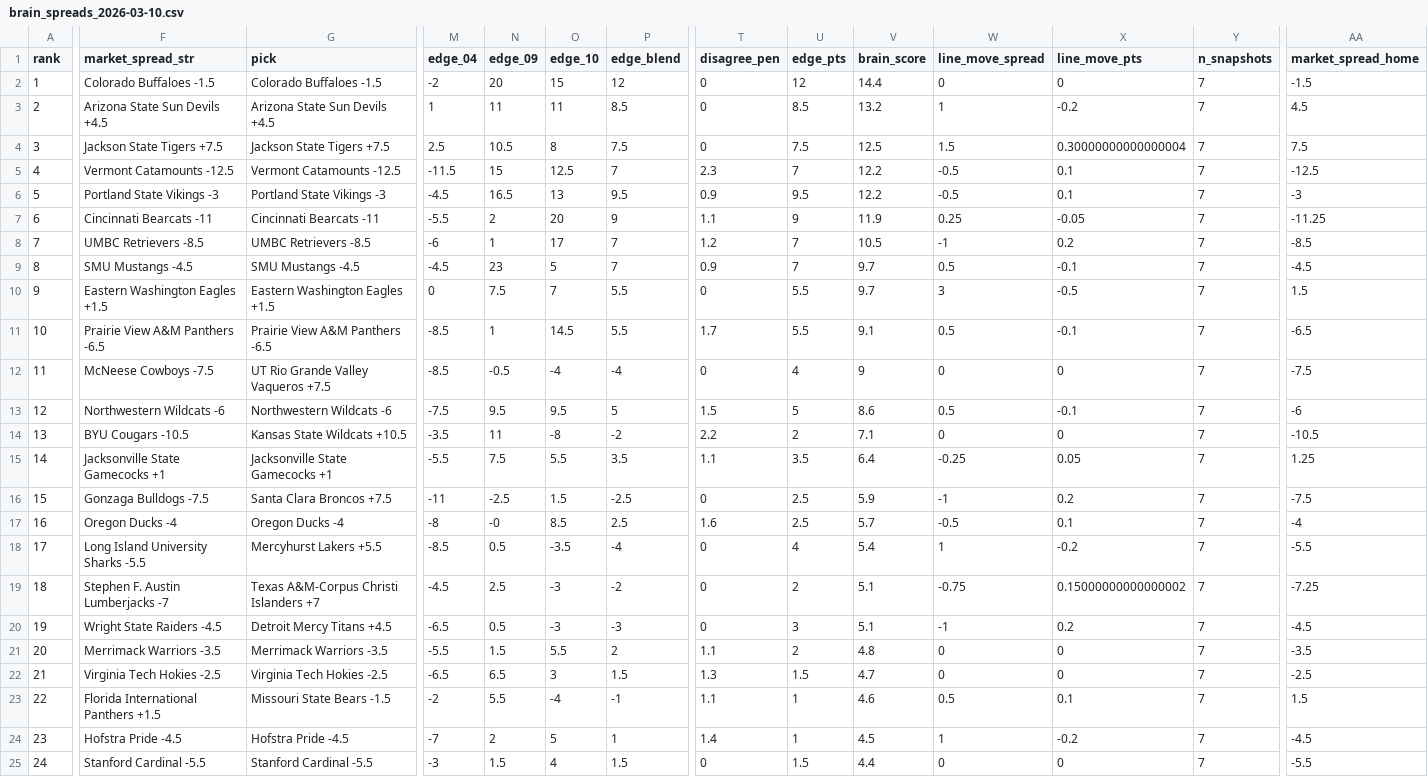
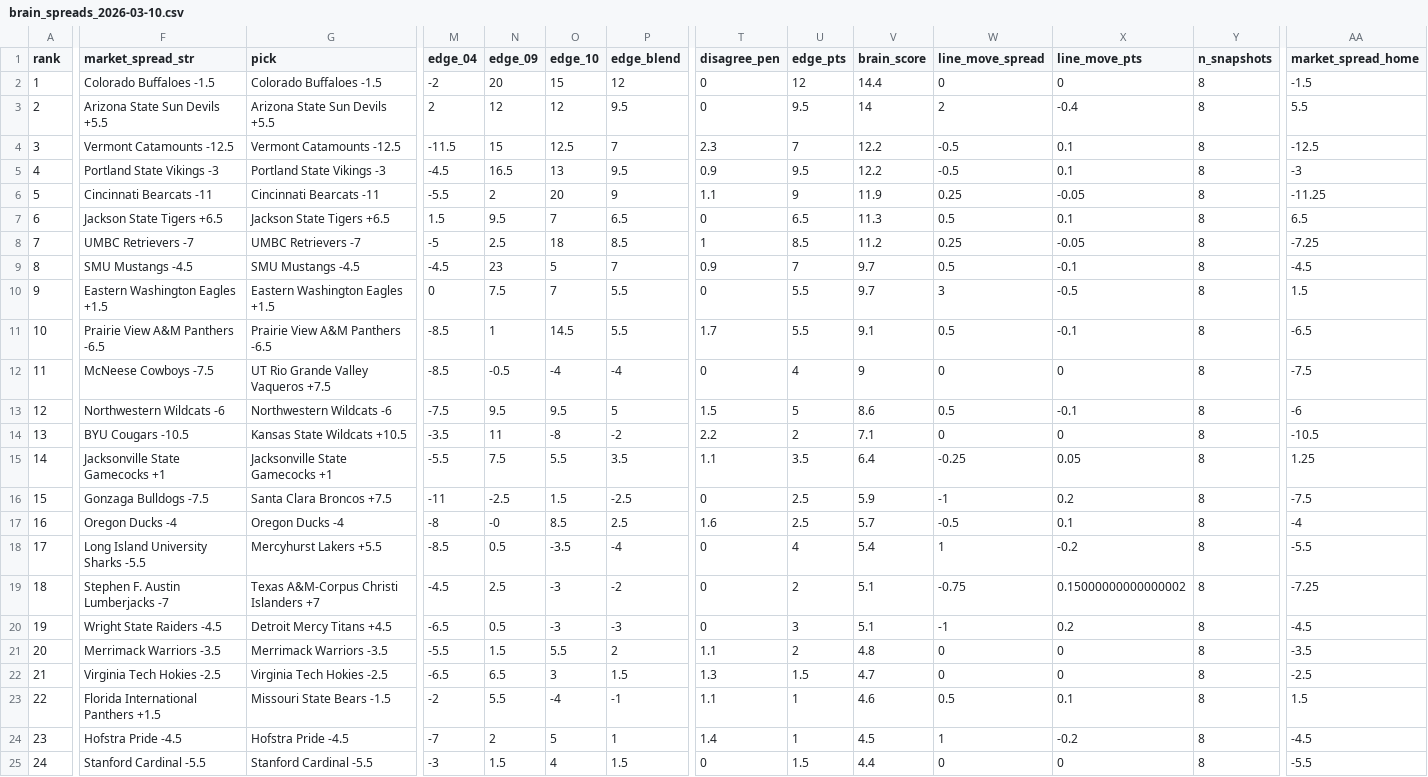
Before and after one commit to CameronBroussard6/cbb-site, a CSV file: data/brain_spreads_2026-03-10.csv, drawn as a sheet; only a part is shown, gaps mark what is left out; removed rows and columns are numbered as before the commit, all else as after; rows hold the shown columns only; the diff names each change by its address in the sheet, - before the commit and + after, or states it on an @@ line.

```diff
--- a/data/brain_spreads_2026-03-10.csv
+++ b/data/brain_spreads_2026-03-10.csv
-Y2:Y3 (n_snapshots): 7
+Y2:Y3 (n_snapshots): 8
-F3 (market_spread_str): Arizona State Sun Devils +4.5
+F3 (market_spread_str): Arizona State Sun Devils +5.5
-G3 (pick): Arizona State Sun Devils +4.5
+G3 (pick): Arizona State Sun Devils +5.5
-M3 (edge_04): 1
+M3 (edge_04): 2
-N3 (edge_09): 11
+N3 (edge_09): 12
-O3 (edge_10): 11
+O3 (edge_10): 12
-P3 (edge_blend): 8.5
+P3 (edge_blend): 9.5
-U3 (edge_pts): 8.5
+U3 (edge_pts): 9.5
-V3 (brain_score): 13.2
+V3 (brain_score): 14
-W3 (line_move_spread): 1
+W3 (line_move_spread): 2
-X3 (line_move_pts): -0.2
+X3 (line_move_pts): -0.4
-AA3 (market_spread_home): 4.5
+AA3 (market_spread_home): 5.5
-row 4: 3 | Jackson State Tigers +7.5 | Jackson State Tigers +7.5 | 2.5 | 10.5 | 8 | 7.5 | 0 | 7.5 | 12.5 | 1.5 | 0.30000000000000004 | 7 | 7.5
-A4 (rank): 4
+A4 (rank): 3
-Y4:Y6 (n_snapshots): 7
+Y4:Y6 (n_snapshots): 8
-A5 (rank): 5
+A5 (rank): 4
-A6 (rank): 6
+A6 (rank): 5
+row 7: 6 | Jackson State Tigers +6.5 | Jackson State Tigers +6.5 | 1.5 | 9.5 | 7 | 6.5 | 0 | 6.5 | 11.3 | 0.5 | 0.1 | 8 | 6.5
-F8 (market_spread_str): UMBC Retrievers -8.5
+F8 (market_spread_str): UMBC Retrievers -7
-G8 (pick): UMBC Retrievers -8.5
+G8 (pick): UMBC Retrievers -7
-M8 (edge_04): -6
+M8 (edge_04): -5
-N8 (edge_09): 1
+N8 (edge_09): 2.5
-O8 (edge_10): 17
+O8 (edge_10): 18
-P8 (edge_blend): 7
+P8 (edge_blend): 8.5
-T8 (disagree_pen): 1.2
+T8 (disagree_pen): 1
-U8 (edge_pts): 7
+U8 (edge_pts): 8.5
-V8 (brain_score): 10.5
+V8 (brain_score): 11.2
-W8 (line_move_spread): -1
+W8 (line_move_spread): 0.25
-X8 (line_move_pts): 0.2
+X8 (line_move_pts): -0.05
-Y8:Y25 (n_snapshots): 7
+Y8:Y25 (n_snapshots): 8
-AA8 (market_spread_home): -8.5
+AA8 (market_spread_home): -7.25
```
Also changed, not shown: data/brain_game_totals_2026-03-10.csv, data/brain_team_totals_2026-03-10.csv, 5 other files.
